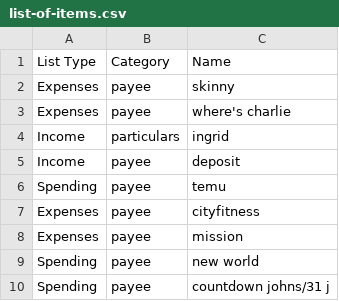
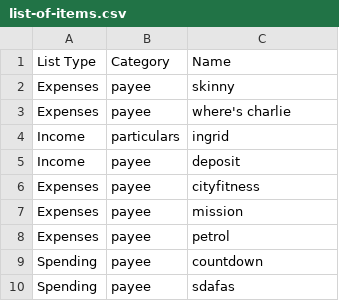
Before and after one commit to tylerbutters/BNZ-App, a CSV file: CSVs/list-of-items.csv, drawn as a sheet.

```diff
--- a/CSVs/list-of-items.csv
+++ b/CSVs/list-of-items.csv
@@ -5,6 +5,6 @@ Income,particulars,ingrid
 Income,payee,deposit
-Spending,payee,temu
 Expenses,payee,cityfitness
 Expenses,payee,mission
-Spending,payee,new world
-Spending,payee,countdown johns/31 j
+Expenses,payee,petrol
+Spending,payee,countdown
+Spending,payee,sdafas
```
Also changed, not shown: CSVs/reimbursements.csv, 26 other files.
